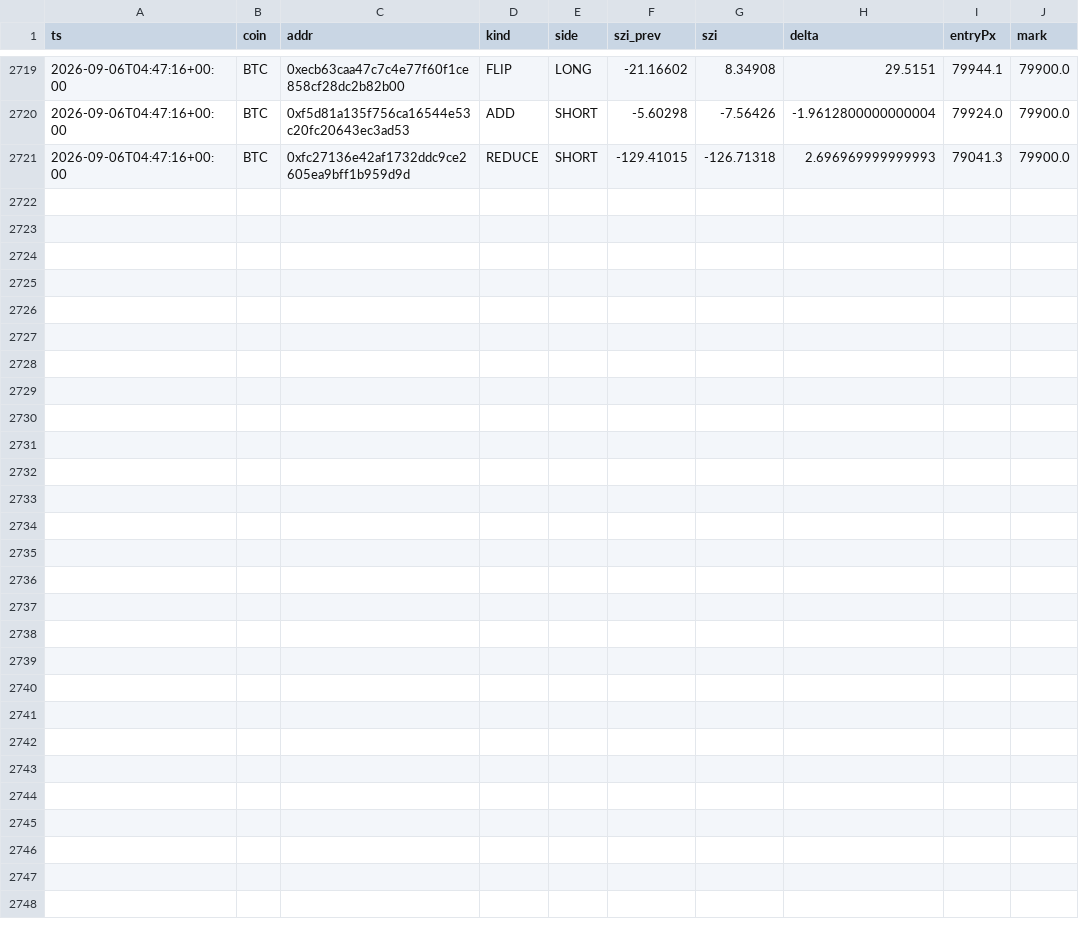
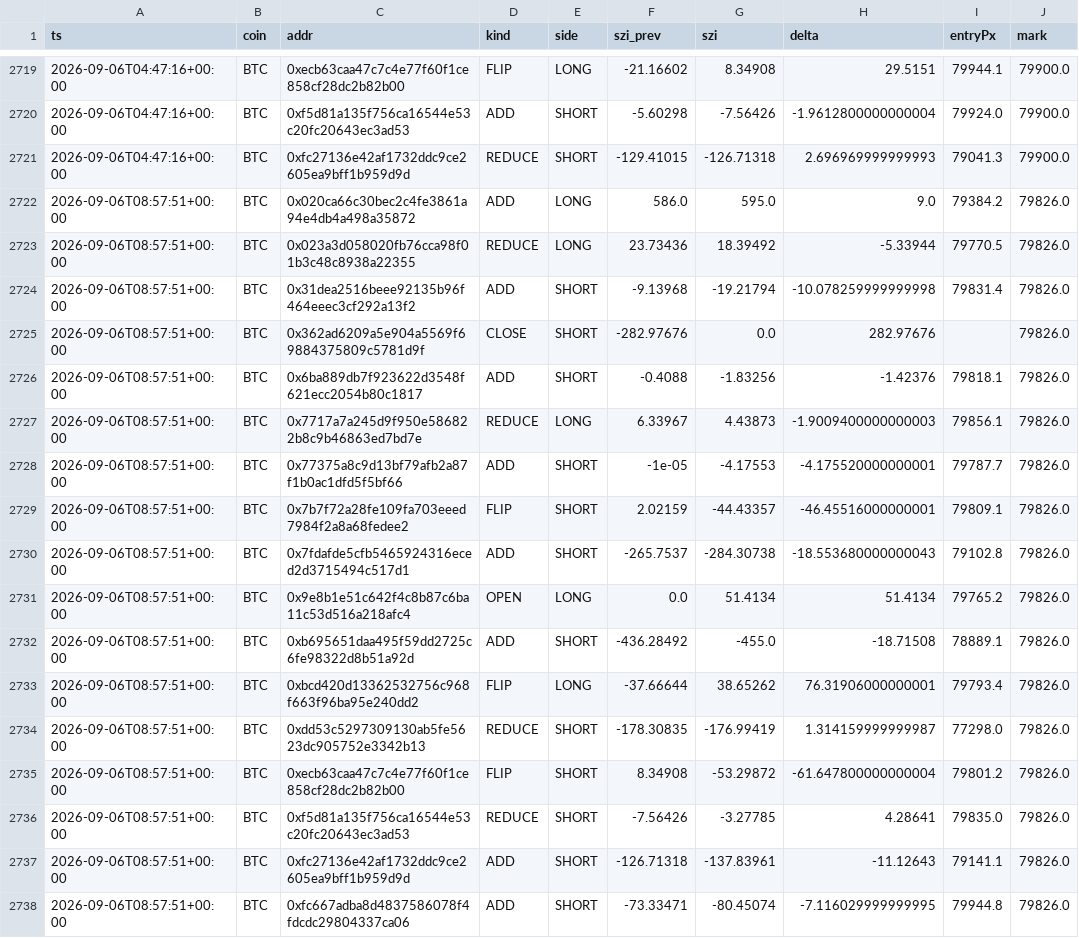
Before and after one commit to usa519831-tech/hl-whale-tracker, a CSV file: data/events_BTC.csv, drawn as a sheet; only a part is shown, gaps mark what is left out; the diff names each change by its address in the sheet, - before the commit and + after, or states it on an @@ line.

```diff
--- a/data/events_BTC.csv
+++ b/data/events_BTC.csv
+row 2722: 2026-09-06T08:57:51+00:00 | BTC | 0x020ca66c30bec2c4fe3861a94e4db4a498a35872 | ADD | LONG | 586.0 | 595.0 | 9.0 | 79384.2 | 79826.0
+row 2723: 2026-09-06T08:57:51+00:00 | BTC | 0x023a3d058020fb76cca98f01b3c48c8938a22355 | REDUCE | LONG | 23.73436 | 18.39492 | -5.33944 | 79770.5 | 79826.0
+row 2724: 2026-09-06T08:57:51+00:00 | BTC | 0x31dea2516beee92135b96f464eeec3cf292a13f2 | ADD | SHORT | -9.13968 | -19.21794 | -10.078259999999998 | 79831.4 | 79826.0
+row 2725: 2026-09-06T08:57:51+00:00 | BTC | 0x362ad6209a5e904a5569f69884375809c5781d9f | CLOSE | SHORT | -282.97676 | 0.0 | 282.97676 |  | 79826.0
+row 2726: 2026-09-06T08:57:51+00:00 | BTC | 0x6ba889db7f923622d3548f621ecc2054b80c1817 | ADD | SHORT | -0.4088 | -1.83256 | -1.42376 | 79818.1 | 79826.0
+row 2727: 2026-09-06T08:57:51+00:00 | BTC | 0x7717a7a245d9f950e586822b8c9b46863ed7bd7e | REDUCE | LONG | 6.33967 | 4.43873 | -1.9009400000000003 | 79856.1 | 79826.0
+row 2728: 2026-09-06T08:57:51+00:00 | BTC | 0x77375a8c9d13bf79afb2a87f1b0ac1dfd5f5bf66 | ADD | SHORT | -1e-05 | -4.17553 | -4.175520000000001 | 79787.7 | 79826.0
+row 2729: 2026-09-06T08:57:51+00:00 | BTC | 0x7b7f72a28fe109fa703eeed7984f2a8a68fedee2 | FLIP | SHORT | 2.02159 | -44.43357 | -46.45516000000001 | 79809.1 | 79826.0
+row 2730: 2026-09-06T08:57:51+00:00 | BTC | 0x7fdafde5cfb5465924316eced2d3715494c517d1 | ADD | SHORT | -265.7537 | -284.30738 | -18.553680000000043 | 79102.8 | 79826.0
+row 2731: 2026-09-06T08:57:51+00:00 | BTC | 0x9e8b1e51c642f4c8b87c6ba11c53d516a218afc4 | OPEN | LONG | 0.0 | 51.4134 | 51.4134 | 79765.2 | 79826.0
+row 2732: 2026-09-06T08:57:51+00:00 | BTC | 0xb695651daa495f59dd2725c6fe98322d8b51a92d | ADD | SHORT | -436.28492 | -455.0 | -18.71508 | 78889.1 | 79826.0
+row 2733: 2026-09-06T08:57:51+00:00 | BTC | 0xbcd420d13362532756c968f663f96ba95e240dd2 | FLIP | LONG | -37.66644 | 38.65262 | 76.31906000000001 | 79793.4 | 79826.0
+row 2734: 2026-09-06T08:57:51+00:00 | BTC | 0xdd53c5297309130ab5fe5623dc905752e3342b13 | REDUCE | SHORT | -178.30835 | -176.99419 | 1.314159999999987 | 77298.0 | 79826.0
+row 2735: 2026-09-06T08:57:51+00:00 | BTC | 0xecb63caa47c7c4e77f60f1ce858cf28dc2b82b00 | FLIP | SHORT | 8.34908 | -53.29872 | -61.647800000000004 | 79801.2 | 79826.0
+row 2736: 2026-09-06T08:57:51+00:00 | BTC | 0xf5d81a135f756ca16544e53c20fc20643ec3ad53 | REDUCE | SHORT | -7.56426 | -3.27785 | 4.28641 | 79835.0 | 79826.0
+row 2737: 2026-09-06T08:57:51+00:00 | BTC | 0xfc27136e42af1732ddc9ce2605ea9bff1b959d9d | ADD | SHORT | -126.71318 | -137.83961 | -11.12643 | 79141.1 | 79826.0
+row 2738: 2026-09-06T08:57:51+00:00 | BTC | 0xfc667adba8d4837586078f4fdcdc29804337ca06 | ADD | SHORT | -73.33471 | -80.45074 | -7.116029999999995 | 79944.8 | 79826.0
```
Also changed, not shown: data/agg_BTC.csv, data/agg_ETH.csv, 7 other files.
